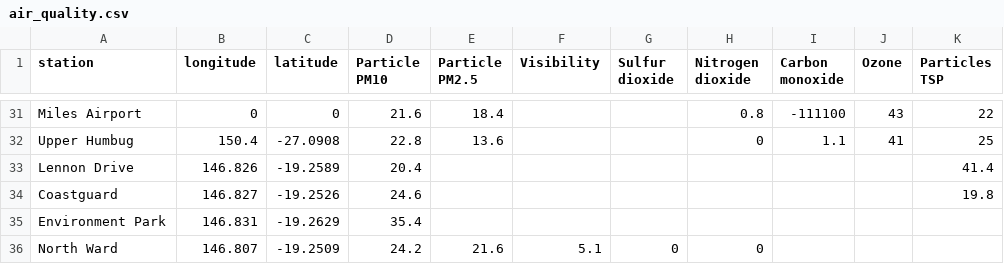
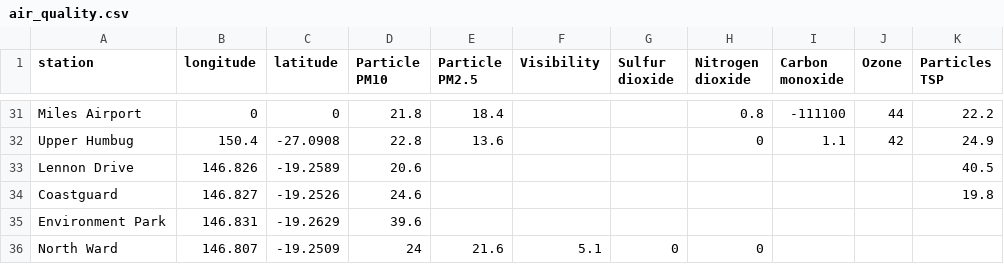
Before and after one commit to joshnicholas/qld_air, a CSV file: air_quality.csv, drawn as a sheet; only a part is shown, gaps mark what is left out; the diff covers the shown part only; the diff names each change by its address in the sheet, - before the commit and + after, or states it on an @@ line.

```diff
--- a/air_quality.csv
+++ b/air_quality.csv
-D31 (Particle PM10): 21.6
+D31 (Particle PM10): 21.8
-J31 (Ozone): 43
+J31 (Ozone): 44
-K31 (Particles TSP): 22
+K31 (Particles TSP): 22.2
-J32 (Ozone): 41
+J32 (Ozone): 42
-K32 (Particles TSP): 25
+K32 (Particles TSP): 24.9
-D33 (Particle PM10): 20.4
+D33 (Particle PM10): 20.6
-K33 (Particles TSP): 41.4
+K33 (Particles TSP): 40.5
-D35 (Particle PM10): 35.4
+D35 (Particle PM10): 39.6
-D36 (Particle PM10): 24.2
+D36 (Particle PM10): 24
```
Also changed, not shown: 63 edited cells elsewhere in this file.
